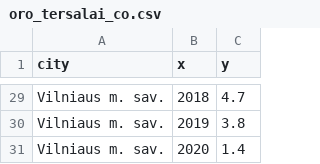
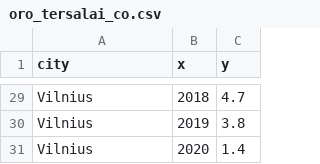
Before and after one commit to MGaulia/mieSTietis-2021-LWS, a CSV file: kpi/oro_tersalai_co.csv, drawn as a sheet; only a part is shown, gaps mark what is left out; the diff covers the shown part only; the diff names each change by its address in the sheet, - before the commit and + after, or states it on an @@ line.

Commit message:
Cleaned the city names

```diff
--- a/kpi/oro_tersalai_co.csv
+++ b/kpi/oro_tersalai_co.csv
-A29:A31 (city): Vilniaus m. sav.
+A29:A31 (city): Vilnius
```
Also changed, not shown: 27 edited cells elsewhere in this file, kpi/oro_tersalai_kietosios.csv, kpi/oro_tersalai_no.csv, 4 other files.
